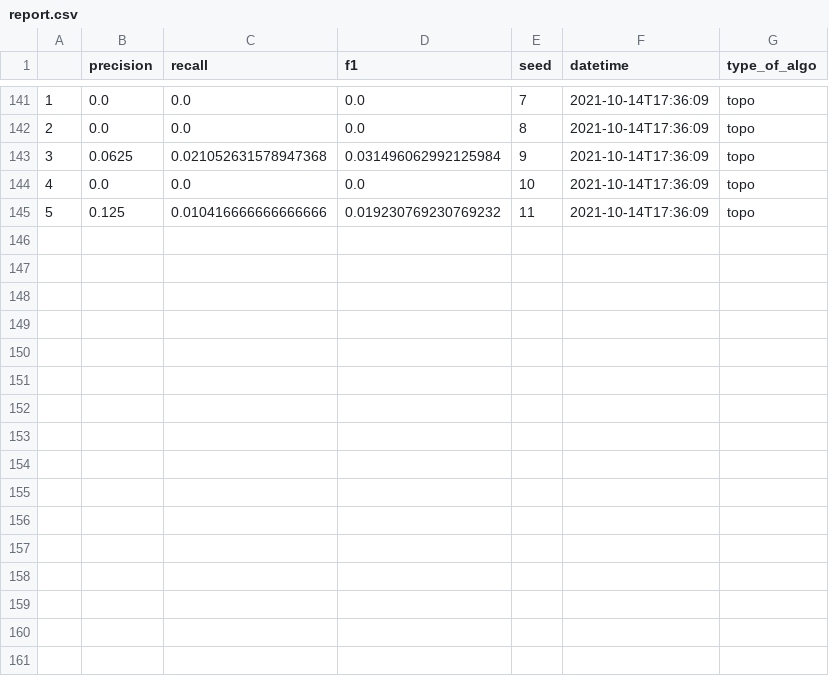
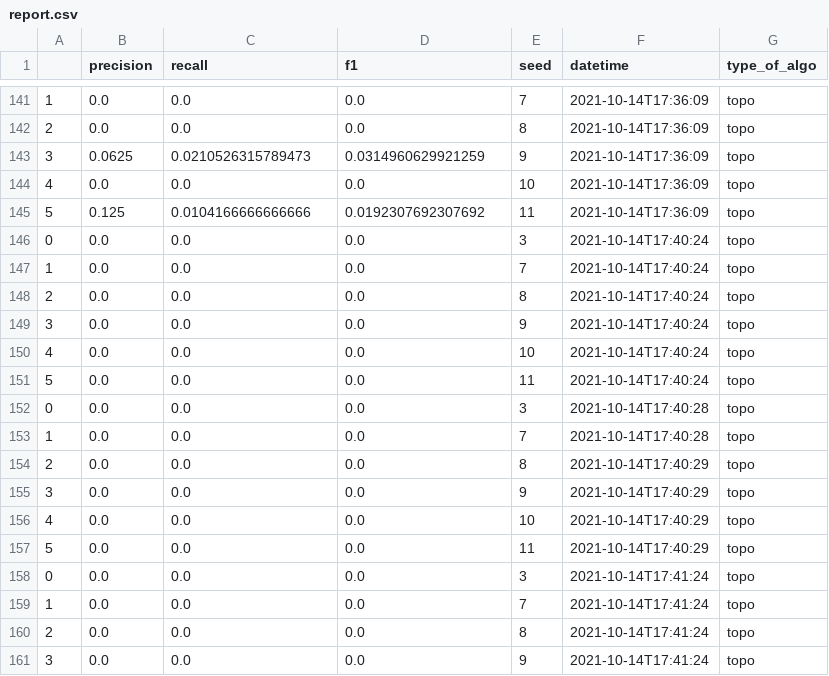
Before and after one commit to medialab/graines, a CSV file: pipeline ML/report.csv, drawn as a sheet; only a part is shown, gaps mark what is left out; the diff covers the shown part only.

```diff
--- a/pipeline ML/report.csv
+++ b/pipeline ML/report.csv
@@ -142,4 +142,20 @@
 2,0.0,0.0,0.0,8,2021-10-14T17:36:09,topo
-3,0.0625,0.021052631578947368,0.031496062992125984,9,2021-10-14T17:36:09,topo
+3,0.0625,0.0210526315789473,0.0314960629921259,9,2021-10-14T17:36:09,topo
 4,0.0,0.0,0.0,10,2021-10-14T17:36:09,topo
-5,0.125,0.010416666666666666,0.019230769230769232,11,2021-10-14T17:36:09,topo
+5,0.125,0.0104166666666666,0.0192307692307692,11,2021-10-14T17:36:09,topo
+0,0.0,0.0,0.0,3,2021-10-14T17:40:24,topo
+1,0.0,0.0,0.0,7,2021-10-14T17:40:24,topo
+2,0.0,0.0,0.0,8,2021-10-14T17:40:24,topo
+3,0.0,0.0,0.0,9,2021-10-14T17:40:24,topo
+4,0.0,0.0,0.0,10,2021-10-14T17:40:24,topo
+5,0.0,0.0,0.0,11,2021-10-14T17:40:24,topo
+0,0.0,0.0,0.0,3,2021-10-14T17:40:28,topo
+1,0.0,0.0,0.0,7,2021-10-14T17:40:28,topo
+2,0.0,0.0,0.0,8,2021-10-14T17:40:29,topo
+3,0.0,0.0,0.0,9,2021-10-14T17:40:29,topo
+4,0.0,0.0,0.0,10,2021-10-14T17:40:29,topo
+5,0.0,0.0,0.0,11,2021-10-14T17:40:29,topo
+0,0.0,0.0,0.0,3,2021-10-14T17:41:24,topo
+1,0.0,0.0,0.0,7,2021-10-14T17:41:24,topo
+2,0.0,0.0,0.0,8,2021-10-14T17:41:24,topo
+3,0.0,0.0,0.0,9,2021-10-14T17:41:24,topo
```
Also changed, not shown: 12 added rows elsewhere in this file, 2 other files.
